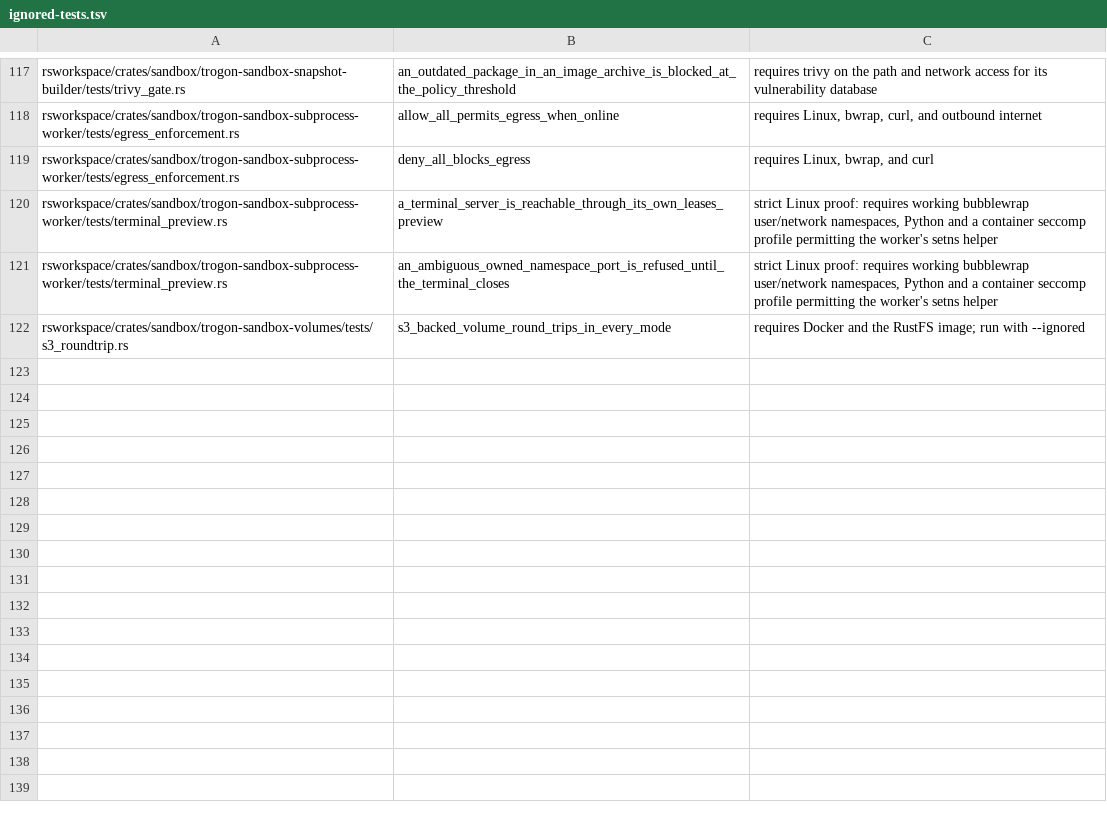
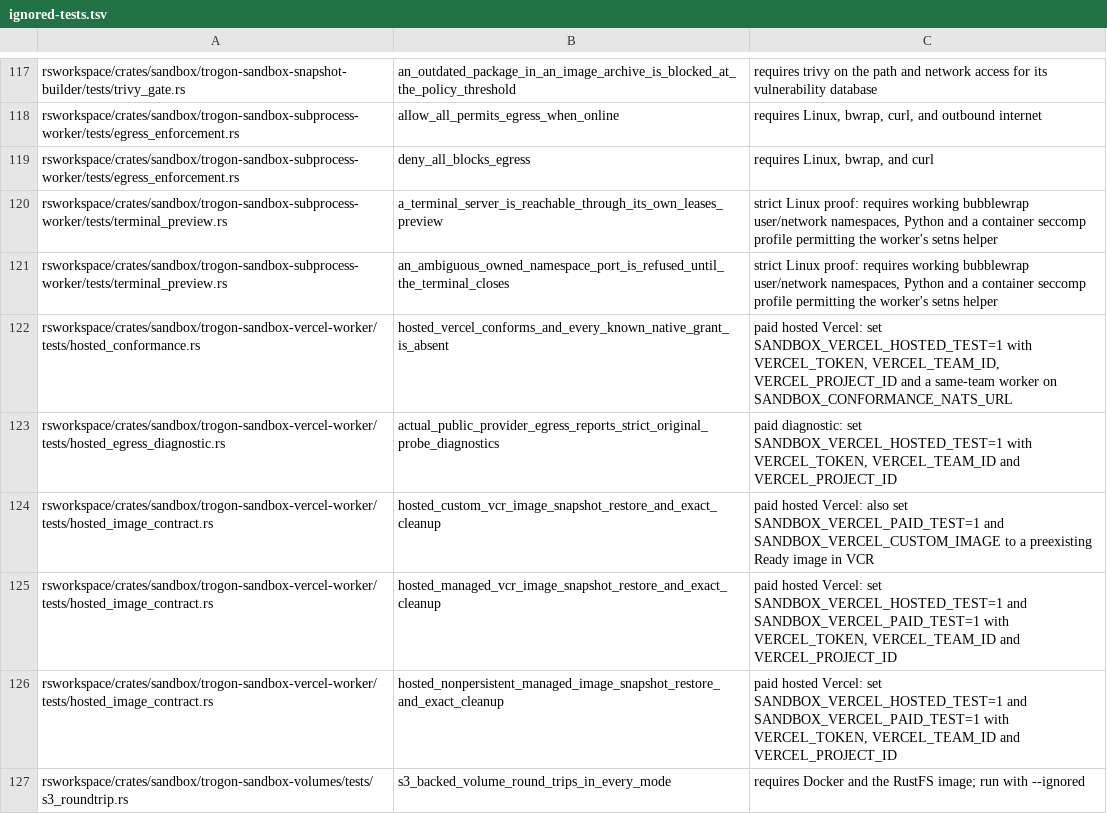
Before and after one commit to TrogonStack/trogonai, a TSV file: rsworkspace/crates/sandbox/ignored-tests.tsv, drawn as a sheet; only a part is shown, gaps mark what is left out; the diff names each change by its address in the sheet, - before the commit and + after, or states it on an @@ line.

Commit message:
test(sandbox): add the hosted Vercel conformance, egress and image suites
Vercel was the only hosted provider with fake-based tests alone. The live suites prove the worker against a real team and that every sandbox and snapshot a lane creates is gone afterwards.

Signed-off-by: Yordis Prieto <yordis.prieto@gmail.com>

```diff
--- a/rsworkspace/crates/sandbox/ignored-tests.tsv
+++ b/rsworkspace/crates/sandbox/ignored-tests.tsv
+row 122: rsworkspace/crates/sandbox/trogon-sandbox-vercel-worker/tests/hosted_conformance.rs | hosted_vercel_conforms_and_every_known_native_grant_is_absent | paid hosted Vercel: set SANDBOX_VERCEL_HOSTED_TEST=1 with VERCEL_TOKEN, VERCEL_TEAM_ID, VERCEL_PROJECT_ID and a same-team worker on SANDBOX_CONFORMANCE_NATS_URL
+row 123: rsworkspace/crates/sandbox/trogon-sandbox-vercel-worker/tests/hosted_egress_diagnostic.rs | actual_public_provider_egress_reports_strict_original_probe_diagnostics | paid diagnostic: set SANDBOX_VERCEL_HOSTED_TEST=1 with VERCEL_TOKEN, VERCEL_TEAM_ID and VERCEL_PROJECT_ID
+row 124: rsworkspace/crates/sandbox/trogon-sandbox-vercel-worker/tests/hosted_image_contract.rs | hosted_custom_vcr_image_snapshot_restore_and_exact_cleanup | paid hosted Vercel: also set SANDBOX_VERCEL_PAID_TEST=1 and SANDBOX_VERCEL_CUSTOM_IMAGE to a preexisting Ready image in VCR
+row 125: rsworkspace/crates/sandbox/trogon-sandbox-vercel-worker/tests/hosted_image_contract.rs | hosted_managed_vcr_image_snapshot_restore_and_exact_cleanup | paid hosted Vercel: set SANDBOX_VERCEL_HOSTED_TEST=1 and SANDBOX_VERCEL_PAID_TEST=1 with VERCEL_TOKEN, VERCEL_TEAM_ID and VERCEL_PROJECT_ID
+row 126: rsworkspace/crates/sandbox/trogon-sandbox-vercel-worker/tests/hosted_image_contract.rs | hosted_nonpersistent_managed_image_snapshot_restore_and_exact_cleanup | paid hosted Vercel: set SANDBOX_VERCEL_HOSTED_TEST=1 and SANDBOX_VERCEL_PAID_TEST=1 with VERCEL_TOKEN, VERCEL_TEAM_ID and VERCEL_PROJECT_ID
```
Also changed, not shown: 13 other files.
